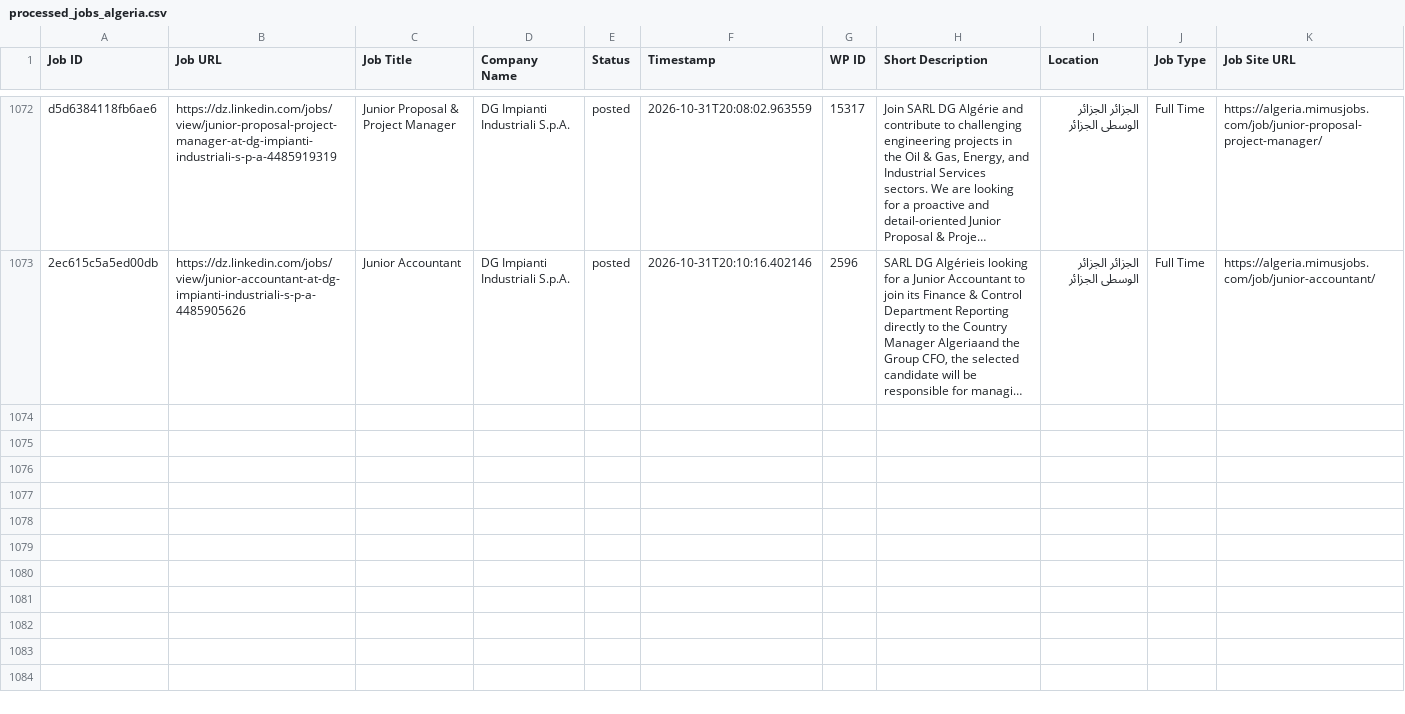
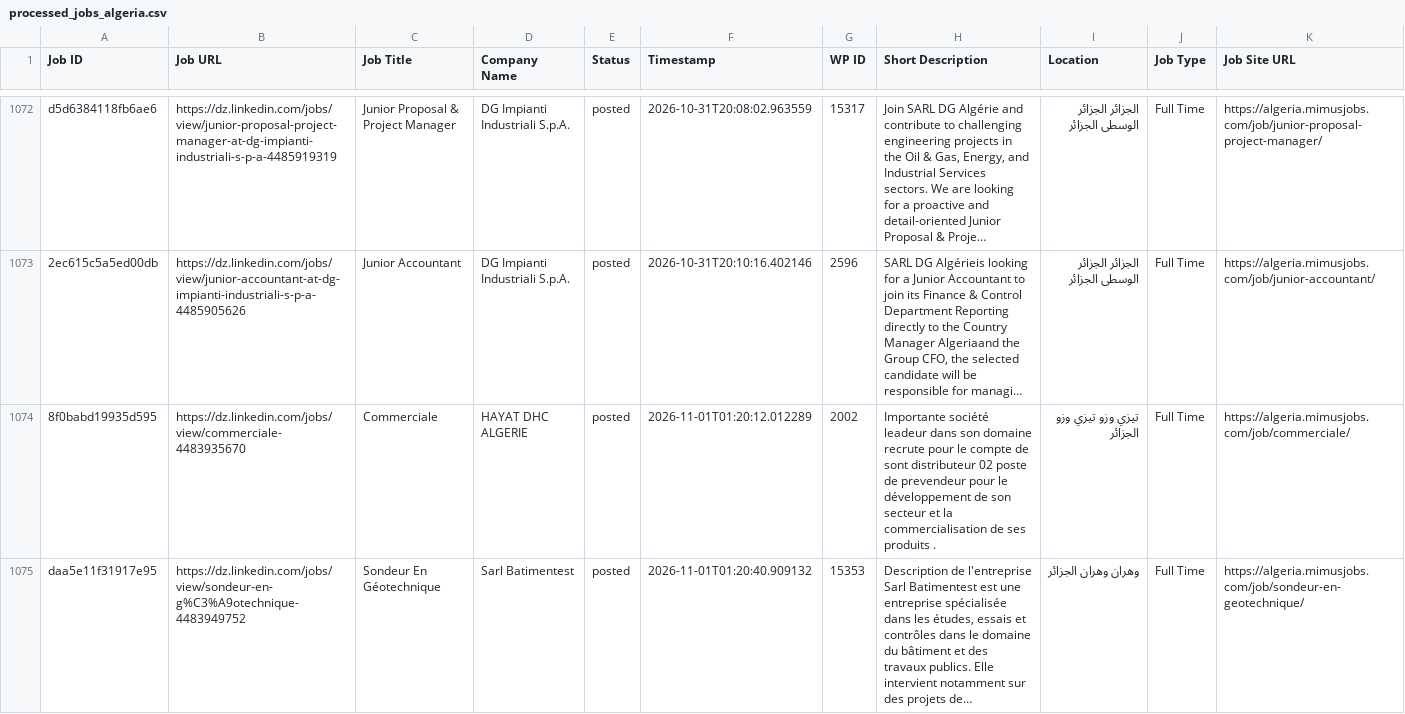
Before and after one commit to projectfetcher/dz, a CSV file: processed_jobs_algeria.csv, drawn as a sheet; only a part is shown, gaps mark what is left out; long unchanged cells end in …; the diff covers the shown part only; the diff names each change by its address in the sheet, - before the commit and + after, or states it on an @@ line.

```diff
--- a/processed_jobs_algeria.csv
+++ b/processed_jobs_algeria.csv
+row 1074: 8f0babd19935d595 | https://dz.linkedin.com/jobs/view/commerciale-4483935670 | Commerciale | HAYAT DHC ALGERIE | posted | 2026-11-01T01:20:12.012289 | 2002 | Importante société leadeur dans son domaine recrute pour le compte de sont distributeur 02 poste de prevendeur pour le développement de son secteur et la commercialisation de ses produits . | تيزي وزو تيزي وزو الجزائر | Full Time | https://algeria.mimusjobs.com/job/commerciale/
+row 1075: daa5e11f31917e95 | https://dz.linkedin.com/jobs/view/sondeur-en-g%C3%A9otechnique-4483949752 | Sondeur En Géotechnique | Sarl Batimentest | posted | 2026-11-01T01:20:40.909132 | 15353 | Description de l'entreprise Sarl Batimentest est une entreprise spécialisée dans les études, essais et contrôles dans le domaine du bâtiment et des travaux publics. Elle intervient notamment sur des projets de… | وهران وهران الجزائر | Full Time | https://algeria.mimusjobs.com/job/sondeur-en-geotechnique/
```
Also changed, not shown: 3 added rows elsewhere in this file.
